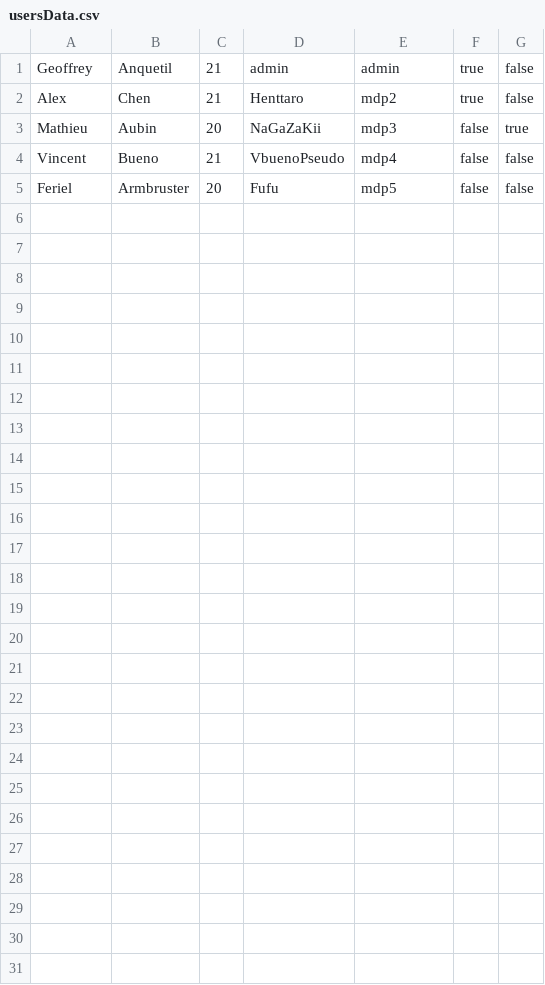
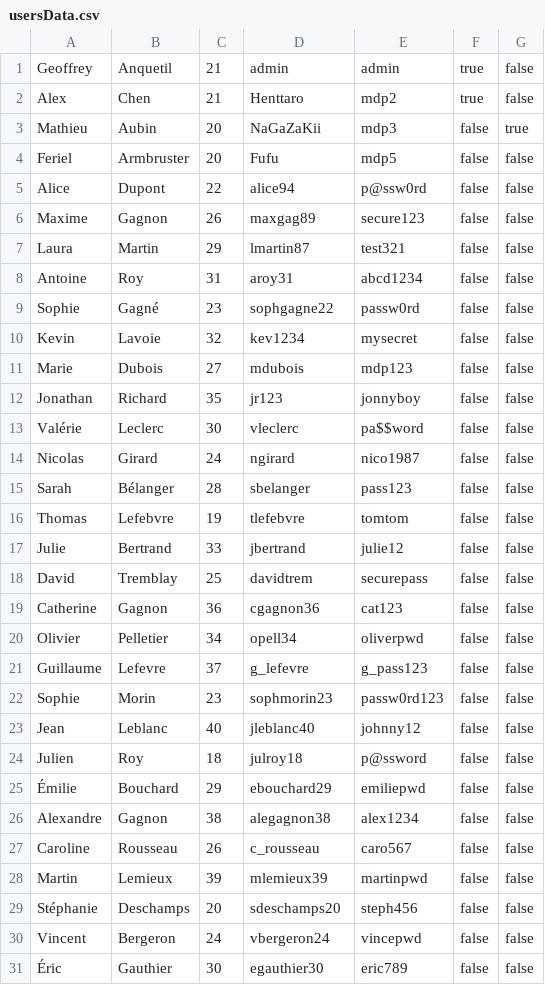
Before and after one commit to GeoffreyAnquetil/FunQuizJAVA, a CSV file: src/users/usersData.csv, drawn as a sheet; removed rows and columns are numbered as before the commit, all else as after; the diff names each change by its address in the sheet, - before the commit and + after, or states it on an @@ line.

```diff
--- a/src/users/usersData.csv
+++ b/src/users/usersData.csv
-row 4: Vincent | Bueno | 21 | VbuenoPseudo | mdp4 | false | false
+row 5: Alice | Dupont | 22 | alice94 | p@ssw0rd | false | false
+row 6: Maxime | Gagnon | 26 | maxgag89 | secure123 | false | false
+row 7: Laura | Martin | 29 | lmartin87 | test321 | false | false
+row 8: Antoine | Roy | 31 | aroy31 | abcd1234 | false | false
+row 9: Sophie | Gagné | 23 | sophgagne22 | passw0rd | false | false
+row 10: Kevin | Lavoie | 32 | kev1234 | mysecret | false | false
+row 11: Marie | Dubois | 27 | mdubois | mdp123 | false | false
+row 12: Jonathan | Richard | 35 | jr123 | jonnyboy | false | false
+row 13: Valérie | Leclerc | 30 | vleclerc | pa$$word | false | false
+row 14: Nicolas | Girard | 24 | ngirard | nico1987 | false | false
+row 15: Sarah | Bélanger | 28 | sbelanger | pass123 | false | false
+row 16: Thomas | Lefebvre | 19 | tlefebvre | tomtom | false | false
+row 17: Julie | Bertrand | 33 | jbertrand | julie12 | false | false
+row 18: David | Tremblay | 25 | davidtrem | securepass | false | false
+row 19: Catherine | Gagnon | 36 | cgagnon36 | cat123 | false | false
+row 20: Olivier | Pelletier | 34 | opell34 | oliverpwd | false | false
+row 21: Guillaume | Lefevre | 37 | g_lefevre | g_pass123 | false | false
+row 22: Sophie | Morin | 23 | sophmorin23 | passw0rd123 | false | false
+row 23: Jean | Leblanc | 40 | jleblanc40 | johnny12 | false | false
+row 24: Julien | Roy | 18 | julroy18 | p@ssword | false | false
+row 25: Émilie | Bouchard | 29 | ebouchard29 | emiliepwd | false | false
+row 26: Alexandre | Gagnon | 38 | alegagnon38 | alex1234 | false | false
+row 27: Caroline | Rousseau | 26 | c_rousseau | caro567 | false | false
+row 28: Martin | Lemieux | 39 | mlemieux39 | martinpwd | false | false
+row 29: Stéphanie | Deschamps | 20 | sdeschamps20 | steph456 | false | false
+row 30: Vincent | Bergeron | 24 | vbergeron24 | vincepwd | false | false
+row 31: Éric | Gauthier | 30 | egauthier30 | eric789 | false | false
```
Also changed, not shown: 2 other files.
